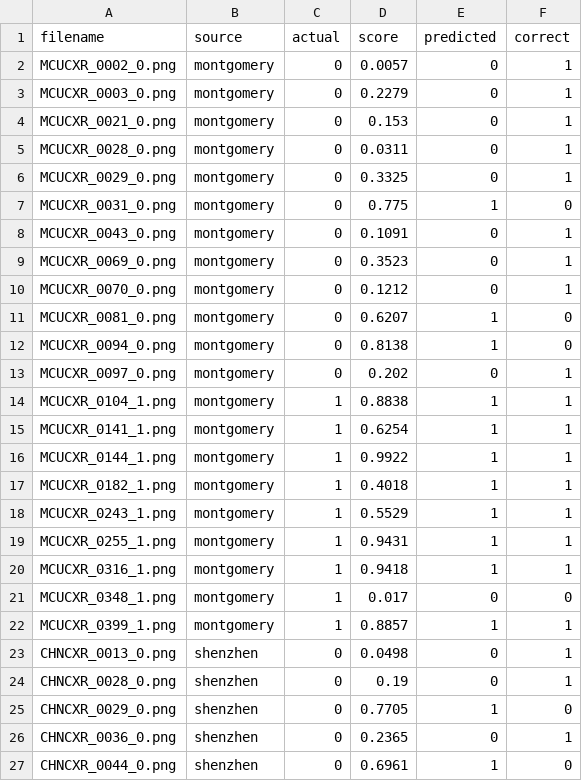
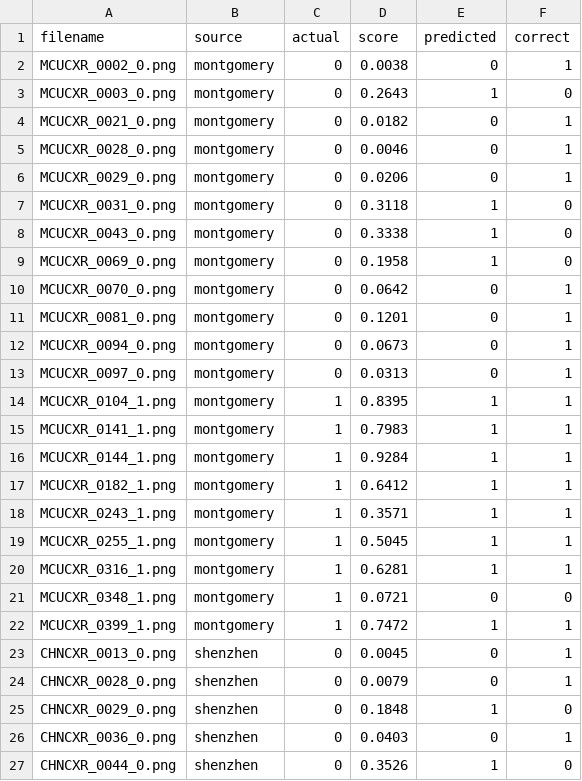
Before and after one commit to derrickkimutai1/tb-screening-system, a CSV file: ml/artifacts/test_predictions.csv, drawn as a sheet; only a part is shown; the diff covers the shown part only.

```diff
--- a/ml/artifacts/test_predictions.csv
+++ b/ml/artifacts/test_predictions.csv
@@ -1,27 +1,27 @@
 filename,source,actual,score,predicted,correct
-MCUCXR_0002_0.png,montgomery,0,0.0057,0,1
-MCUCXR_0003_0.png,montgomery,0,0.2279,0,1
-MCUCXR_0021_0.png,montgomery,0,0.153,0,1
-MCUCXR_0028_0.png,montgomery,0,0.0311,0,1
-MCUCXR_0029_0.png,montgomery,0,0.3325,0,1
-MCUCXR_0031_0.png,montgomery,0,0.775,1,0
-MCUCXR_0043_0.png,montgomery,0,0.1091,0,1
-MCUCXR_0069_0.png,montgomery,0,0.3523,0,1
-MCUCXR_0070_0.png,montgomery,0,0.1212,0,1
-MCUCXR_0081_0.png,montgomery,0,0.6207,1,0
-MCUCXR_0094_0.png,montgomery,0,0.8138,1,0
-MCUCXR_0097_0.png,montgomery,0,0.202,0,1
-MCUCXR_0104_1.png,montgomery,1,0.8838,1,1
-MCUCXR_0141_1.png,montgomery,1,0.6254,1,1
-MCUCXR_0144_1.png,montgomery,1,0.9922,1,1
-MCUCXR_0182_1.png,montgomery,1,0.4018,1,1
-MCUCXR_0243_1.png,montgomery,1,0.5529,1,1
-MCUCXR_0255_1.png,montgomery,1,0.9431,1,1
-MCUCXR_0316_1.png,montgomery,1,0.9418,1,1
-MCUCXR_0348_1.png,montgomery,1,0.017,0,0
-MCUCXR_0399_1.png,montgomery,1,0.8857,1,1
-CHNCXR_0013_0.png,shenzhen,0,0.0498,0,1
-CHNCXR_0028_0.png,shenzhen,0,0.19,0,1
-CHNCXR_0029_0.png,shenzhen,0,0.7705,1,0
-CHNCXR_0036_0.png,shenzhen,0,0.2365,0,1
-CHNCXR_0044_0.png,shenzhen,0,0.6961,1,0
+MCUCXR_0002_0.png,montgomery,0,0.0038,0,1
+MCUCXR_0003_0.png,montgomery,0,0.2643,1,0
+MCUCXR_0021_0.png,montgomery,0,0.0182,0,1
+MCUCXR_0028_0.png,montgomery,0,0.0046,0,1
+MCUCXR_0029_0.png,montgomery,0,0.0206,0,1
+MCUCXR_0031_0.png,montgomery,0,0.3118,1,0
+MCUCXR_0043_0.png,montgomery,0,0.3338,1,0
+MCUCXR_0069_0.png,montgomery,0,0.1958,1,0
+MCUCXR_0070_0.png,montgomery,0,0.0642,0,1
+MCUCXR_0081_0.png,montgomery,0,0.1201,0,1
+MCUCXR_0094_0.png,montgomery,0,0.0673,0,1
+MCUCXR_0097_0.png,montgomery,0,0.0313,0,1
+MCUCXR_0104_1.png,montgomery,1,0.8395,1,1
+MCUCXR_0141_1.png,montgomery,1,0.7983,1,1
+MCUCXR_0144_1.png,montgomery,1,0.9284,1,1
+MCUCXR_0182_1.png,montgomery,1,0.6412,1,1
+MCUCXR_0243_1.png,montgomery,1,0.3571,1,1
+MCUCXR_0255_1.png,montgomery,1,0.5045,1,1
+MCUCXR_0316_1.png,montgomery,1,0.6281,1,1
+MCUCXR_0348_1.png,montgomery,1,0.0721,0,0
+MCUCXR_0399_1.png,montgomery,1,0.7472,1,1
+CHNCXR_0013_0.png,shenzhen,0,0.0045,0,1
+CHNCXR_0028_0.png,shenzhen,0,0.0079,0,1
+CHNCXR_0029_0.png,shenzhen,0,0.1848,1,0
+CHNCXR_0036_0.png,shenzhen,0,0.0403,0,1
+CHNCXR_0044_0.png,shenzhen,0,0.3526,1,0
```
Also changed, not shown: 128 edited cells elsewhere in this file, ml/artifacts/experiments.csv, 13 other files.
